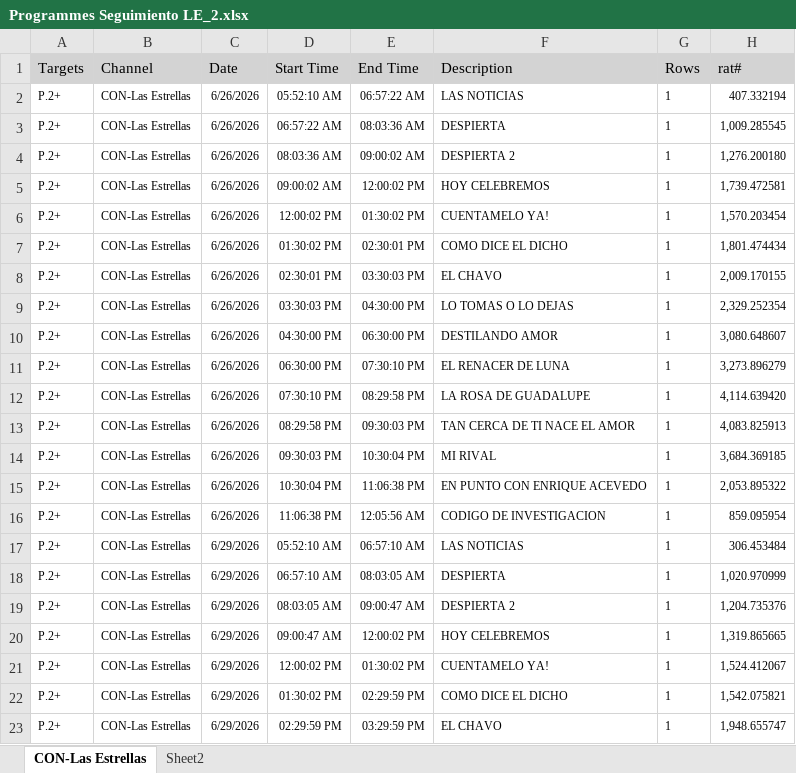
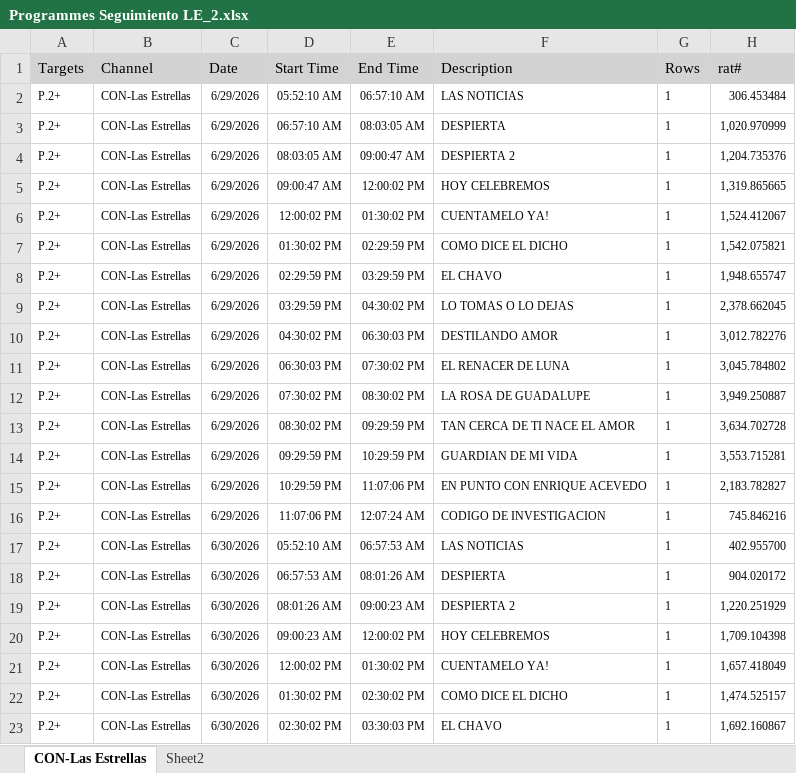
Before and after one commit to moonkey1995/Seguimiento-LE, an Excel workbook: Programmes Seguimiento LE_2.xlsx, sheet CON-Las Estrellas, drawn as a sheet; only a part is shown; the shorter side is filled out with more unchanged rows; values as stored, in another font and other column widths than the file's, no borders; removed rows and columns are numbered as before the commit, all else as after; the diff covers the shown part only; the diff names each change by its address in the sheet, - before the commit and + after, or states it on an @@ line.

```diff
--- a/Programmes Seguimiento LE_2.xlsx (sheet CON-Las Estrellas)
+++ b/Programmes Seguimiento LE_2.xlsx (sheet CON-Las Estrellas)
-row 2: P.2+ | CON-Las Estrellas | 6/26/2026 | 05:52:10 AM | 06:57:22 AM | LAS NOTICIAS | 1 | 407.332194
-row 3: P.2+ | CON-Las Estrellas | 6/26/2026 | 06:57:22 AM | 08:03:36 AM | DESPIERTA | 1 | 1,009.285545
-row 4: P.2+ | CON-Las Estrellas | 6/26/2026 | 08:03:36 AM | 09:00:02 AM | DESPIERTA 2 | 1 | 1,276.200180
-row 5: P.2+ | CON-Las Estrellas | 6/26/2026 | 09:00:02 AM | 12:00:02 PM | HOY CELEBREMOS | 1 | 1,739.472581
-row 6: P.2+ | CON-Las Estrellas | 6/26/2026 | 12:00:02 PM | 01:30:02 PM | CUENTAMELO YA! | 1 | 1,570.203454
-row 7: P.2+ | CON-Las Estrellas | 6/26/2026 | 01:30:02 PM | 02:30:01 PM | COMO DICE EL DICHO | 1 | 1,801.474434
-row 8: P.2+ | CON-Las Estrellas | 6/26/2026 | 02:30:01 PM | 03:30:03 PM | EL CHAVO | 1 | 2,009.170155
-row 9: P.2+ | CON-Las Estrellas | 6/26/2026 | 03:30:03 PM | 04:30:00 PM | LO TOMAS O LO DEJAS | 1 | 2,329.252354
-row 10: P.2+ | CON-Las Estrellas | 6/26/2026 | 04:30:00 PM | 06:30:00 PM | DESTILANDO AMOR | 1 | 3,080.648607
-row 11: P.2+ | CON-Las Estrellas | 6/26/2026 | 06:30:00 PM | 07:30:10 PM | EL RENACER DE LUNA | 1 | 3,273.896279
-row 12: P.2+ | CON-Las Estrellas | 6/26/2026 | 07:30:10 PM | 08:29:58 PM | LA ROSA DE GUADALUPE | 1 | 4,114.639420
-row 13: P.2+ | CON-Las Estrellas | 6/26/2026 | 08:29:58 PM | 09:30:03 PM | TAN CERCA DE TI NACE EL AMOR | 1 | 4,083.825913
-row 14: P.2+ | CON-Las Estrellas | 6/26/2026 | 09:30:03 PM | 10:30:04 PM | MI RIVAL | 1 | 3,684.369185
-row 15: P.2+ | CON-Las Estrellas | 6/26/2026 | 10:30:04 PM | 11:06:38 PM | EN PUNTO CON ENRIQUE ACEVEDO | 1 | 2,053.895322
-row 16: P.2+ | CON-Las Estrellas | 6/26/2026 | 11:06:38 PM | 12:05:56 AM | CODIGO DE INVESTIGACION | 1 | 859.095954
```
Also changed, not shown: 15 added rows elsewhere in this sheet, sheet Sheet2, Time LE Franjas_2.xlsx, 3 other files.
